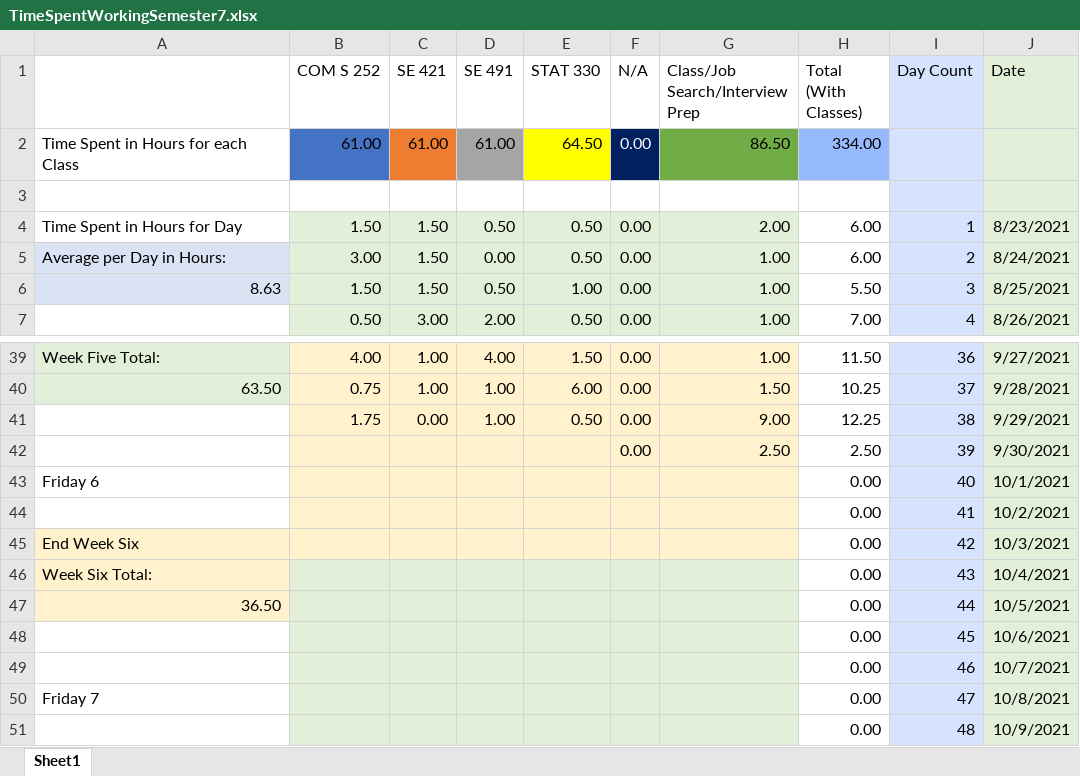
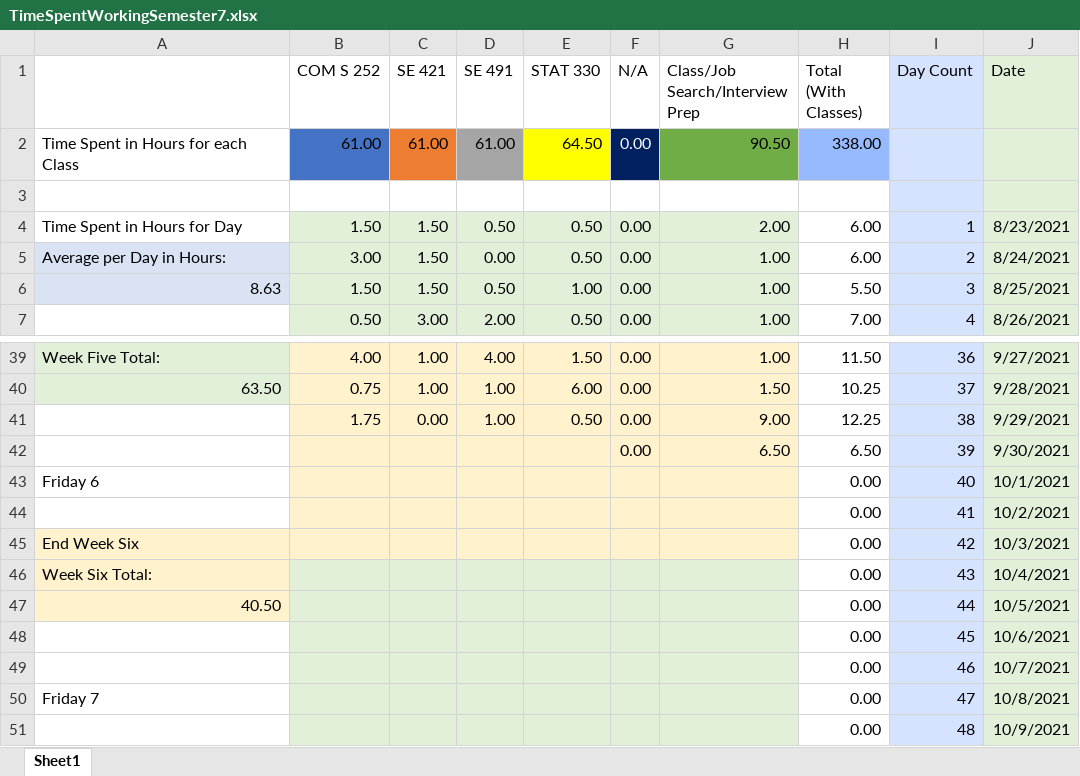
Before and after one commit to mghoskins/mghoskins-Data, an Excel workbook: CollegeSemesterWork/TimeSpentWorkingSemester7.xlsx, sheet Sheet1, drawn as a sheet; only a part is shown, gaps mark what is left out; values as stored, in another font and other column widths than the file's, no borders; charts and pictures and conditional formats not drawn; the diff names each change by its address in the sheet, - before the commit and + after, or states it on an @@ line.

Commit message:
Interview complete

```diff
--- a/CollegeSemesterWork/TimeSpentWorkingSemester7.xlsx (sheet Sheet1)
+++ b/CollegeSemesterWork/TimeSpentWorkingSemester7.xlsx (sheet Sheet1)
-G2 (Class/Job Search/Interview Prep): 86.50
+G2 (Class/Job Search/Interview Prep): 90.50
-H2 (Total (With Classes)): 334.00
+H2 (Total (With Classes)): 338.00
-G42 (Class/Job Search/Interview Prep): 2.50
+G42 (Class/Job Search/Interview Prep): 6.50
-H42 (Total (With Classes)): 2.50
+H42 (Total (With Classes)): 6.50
-A47: 36.50
+A47: 40.50
```
Also changed, not shown: charts or pictures.
